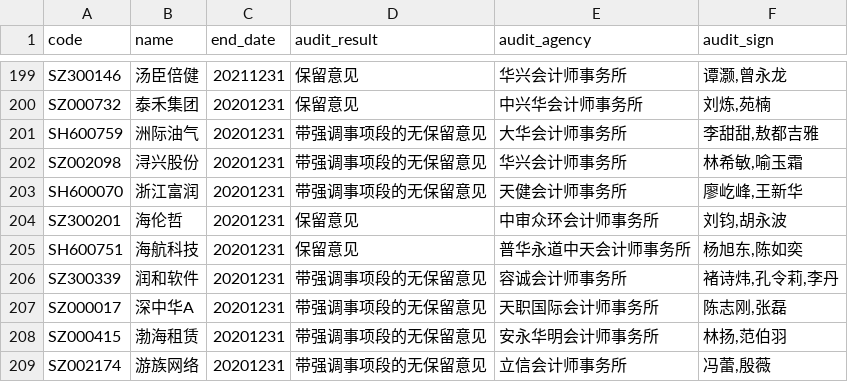
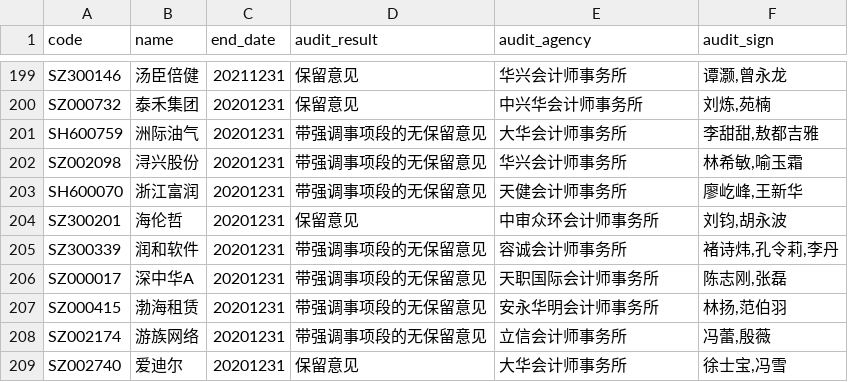
Before and after one commit to li-yong/result, a CSV file: garbage_latest_none_standard_audit_report.csv, drawn as a sheet; only a part is shown, gaps mark what is left out; the shorter side is filled out with more unchanged rows.

```diff
--- a/garbage_latest_none_standard_audit_report.csv
+++ b/garbage_latest_none_standard_audit_report.csv
@@ -204,3 +204,2 @@ SH600070,浙江富润,20201231,带强调事项段的无保留意见,天健会计
 SZ300201,海伦哲,20201231,保留意见,中审众环会计师事务所,"刘钧,胡永波"
-SH600751,海航科技,20201231,保留意见,普华永道中天会计师事务所,"杨旭东,陈如奕"
 SZ300339,润和软件,20201231,带强调事项段的无保留意见,容诚会计师事务所,"褚诗炜,孔令莉,李丹"
```
Also changed, not shown: garbage_latest_SELL_MUST.csv, garbage_latest_ST_stock.csv, 13 other files.
